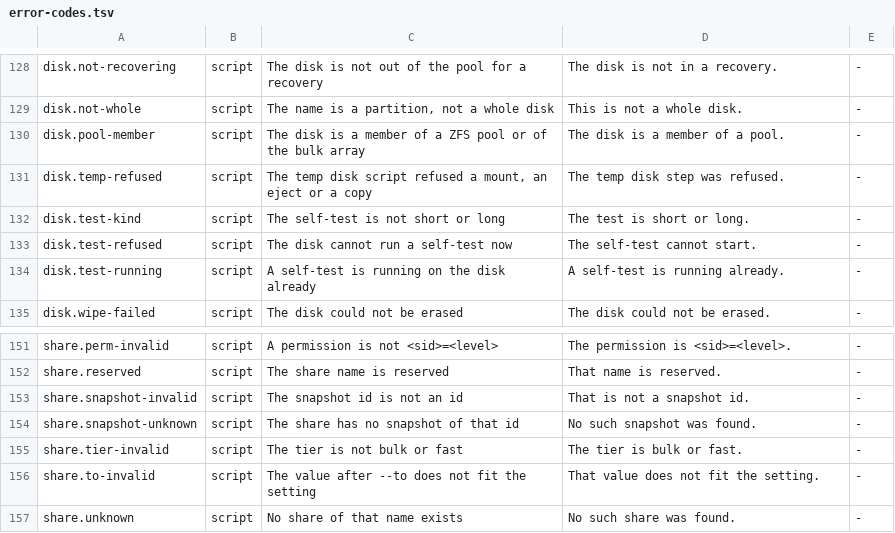
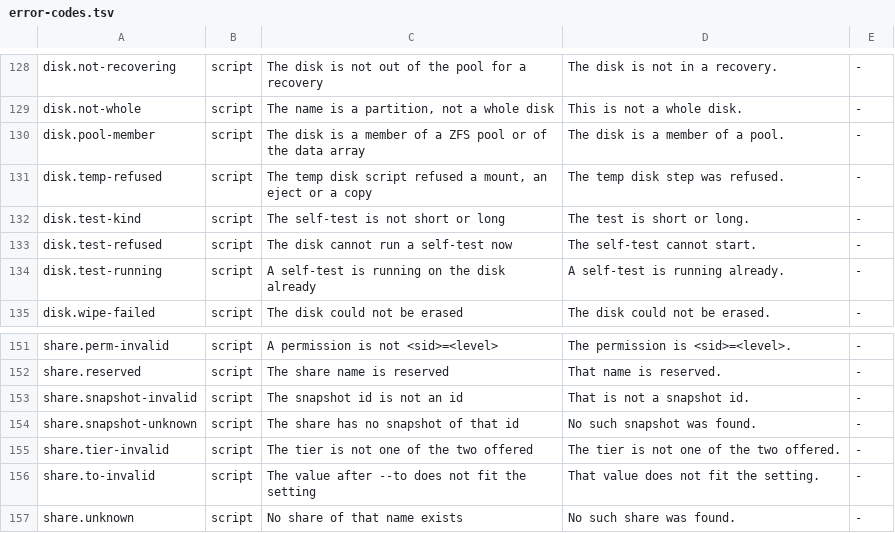
Before and after one commit to hobnix/core, a TSV file: scripts/lib/error-codes.tsv, drawn as a sheet; only a part is shown, gaps mark what is left out.

Commit message:
errors: keep pool names out of the new catalogue rows (ratchet)
Signed-off-by: Wolfgang Schuchter <wolfgang@schuchter.dev>

```diff
--- a/scripts/lib/error-codes.tsv
+++ b/scripts/lib/error-codes.tsv
@@ -129,3 +129,3 @@ disk.not-recovering	script	The disk is not out of the pool for a recovery	The di
 disk.not-whole	script	The name is a partition, not a whole disk	This is not a whole disk.	-
-disk.pool-member	script	The disk is a member of a ZFS pool or of the bulk array	The disk is a member of a pool.	-
+disk.pool-member	script	The disk is a member of a ZFS pool or of the data array	The disk is a member of a pool.	-
 disk.temp-refused	script	The temp disk script refused a mount, an eject or a copy	The temp disk step was refused.	-
@@ -154,3 +154,3 @@ share.snapshot-invalid	script	The snapshot id is not an id	That is not a snapsho
 share.snapshot-unknown	script	The share has no snapshot of that id	No such snapshot was found.	-
-share.tier-invalid	script	The tier is not bulk or fast	The tier is bulk or fast.	-
+share.tier-invalid	script	The tier is not one of the two offered	The tier is not one of the two offered.	-
 share.to-invalid	script	The value after --to does not fit the setting	That value does not fit the setting.	-
```
Also changed, not shown: 1 other file.
